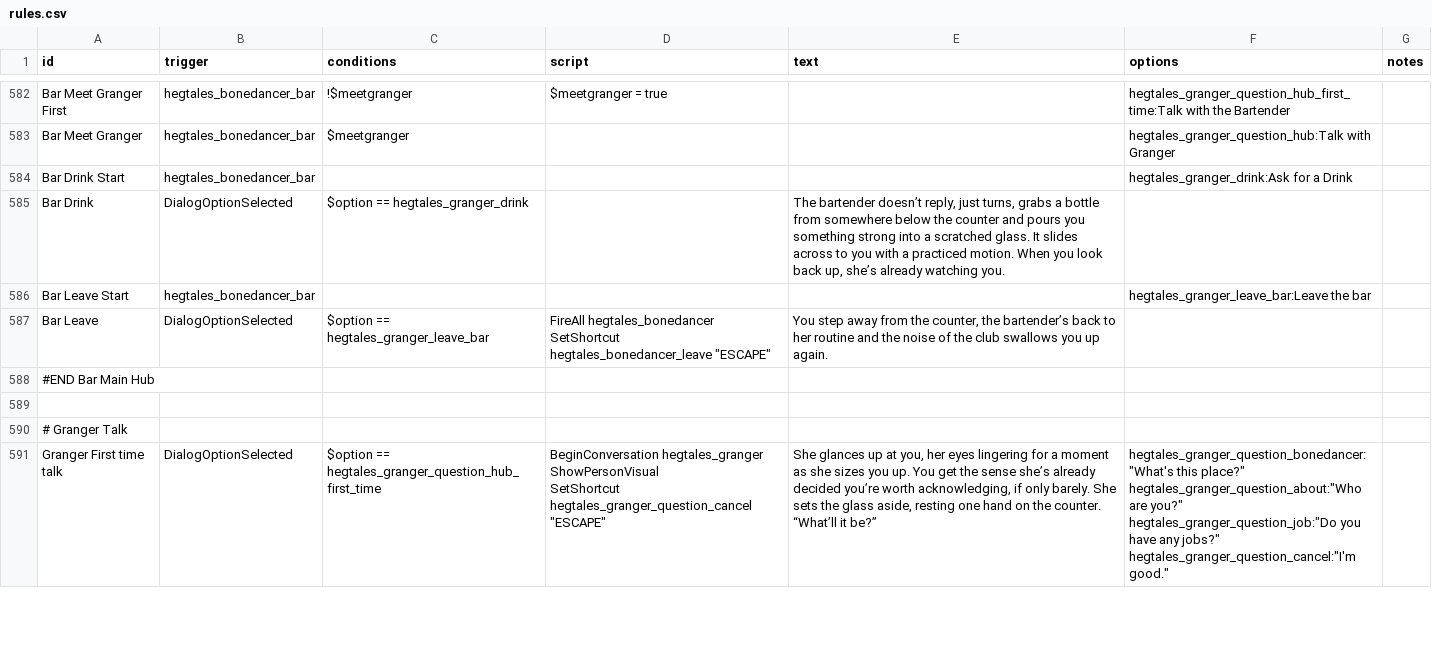
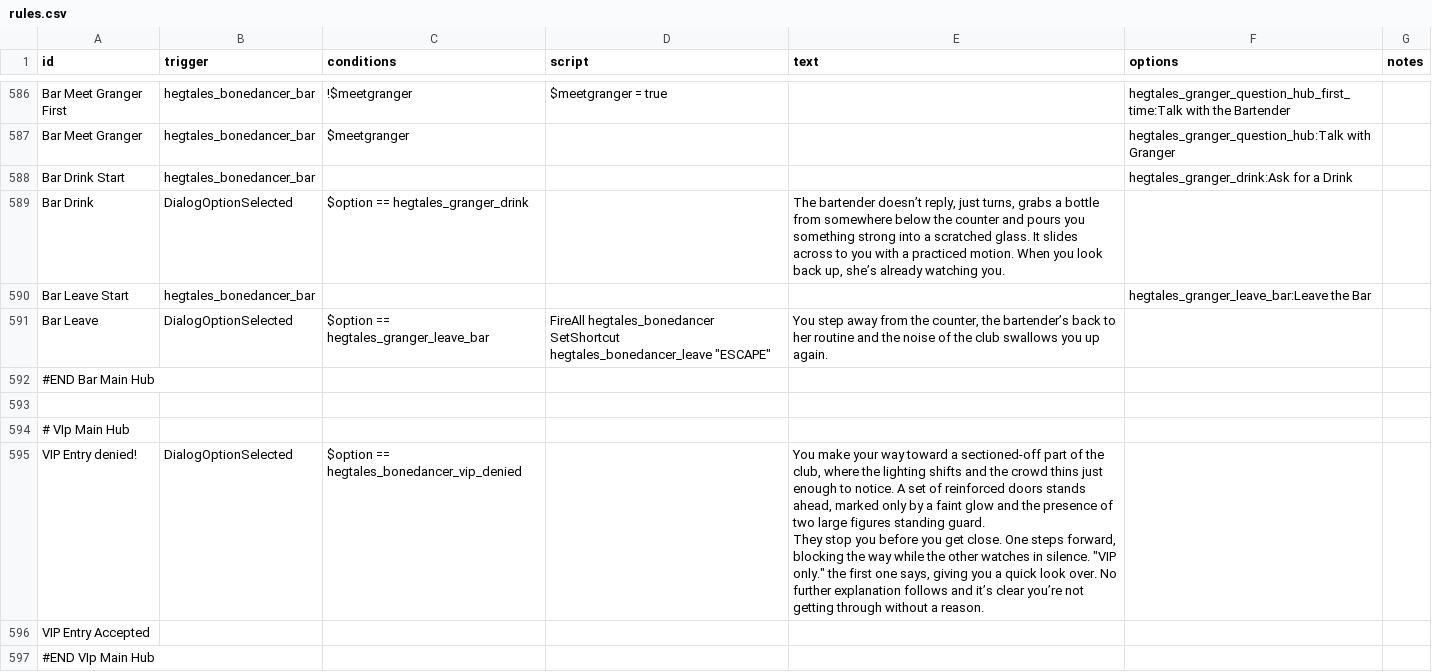
Before and after one commit to Eluxor/hegtales, a CSV file: data/campaign/rules.csv, drawn as a sheet; only a part is shown, gaps mark what is left out; the shorter side is filled out with more unchanged rows; the diff covers the shown part only.

```diff
--- a/data/campaign/rules.csv
+++ b/data/campaign/rules.csv
@@ -2393,3 +2400,3 @@ Bar Drink Start,hegtales_bonedancer_bar,,,,"hegtales_granger_drink:Ask for a Dri
 Bar Drink,DialogOptionSelected,"$option == hegtales_granger_drink",,"The bartender doesn’t reply, just turns, grabs a bottle from somewhere below the counter and pours you something strong into a scratched glass. It slides across to you with a practiced motion. When you look back up, she’s already watching you.",,
-Bar Leave Start,hegtales_bonedancer_bar,,,,"hegtales_granger_leave_bar:Leave the bar",
+Bar Leave Start,hegtales_bonedancer_bar,,,,"hegtales_granger_leave_bar:Leave the Bar",
 Bar Leave,DialogOptionSelected,"$option == hegtales_granger_leave_bar","FireAll hegtales_bonedancer
@@ -2397 +2404,8 @@ SetShortcut hegtales_bonedancer_leave ""ESCAPE""","You step away from the counte
 "#END Bar Main Hub",,,,,,
+,,,,,,
+# VIp Main Hub,,,,,,
+VIP Entry denied!,DialogOptionSelected,"$option == hegtales_bonedancer_vip_denied",,"You make your way toward a sectioned-off part of the club, where the lighting shifts and the crowd thins just enough to notice. A set of reinforced doors stands ahead, marked only by a faint glow and the presence of two large figures standing guard.
+
+They stop you before you get close. One steps forward, blocking the way while the other watches in silence. ""VIP only."" the first one says, giving you a quick look over. No further explanation follows and it’s clear you’re not getting through without a reason.",,
+VIP Entry Accepted,,,,,,
+"#END VIp Main Hub",,,,,,
```
Also changed, not shown: 13 added rows, 1 removed row and 12 edited cells elsewhere in this file, 1 other file.
